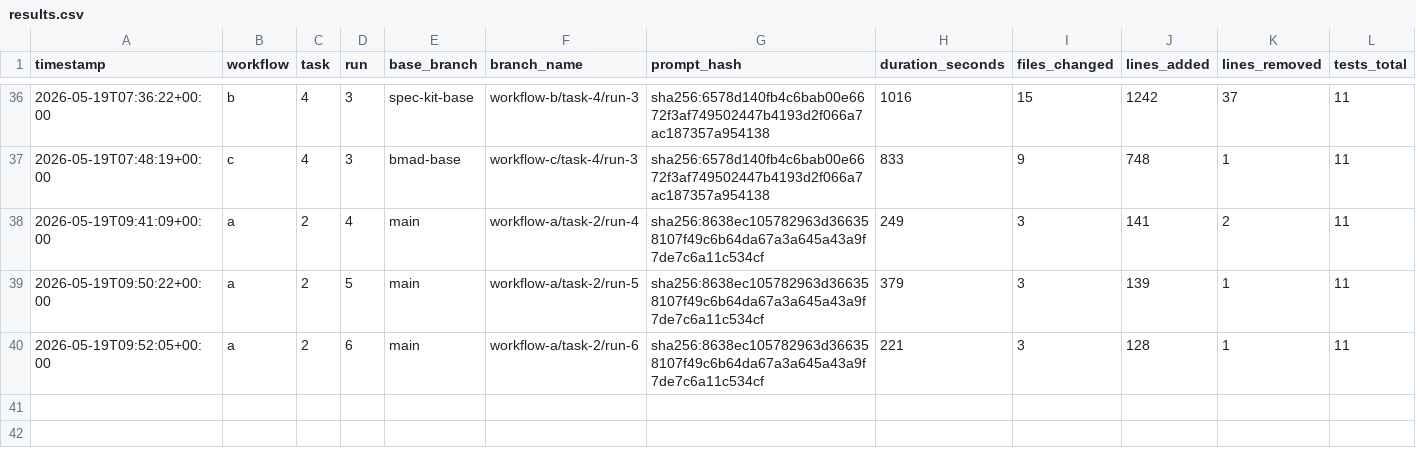
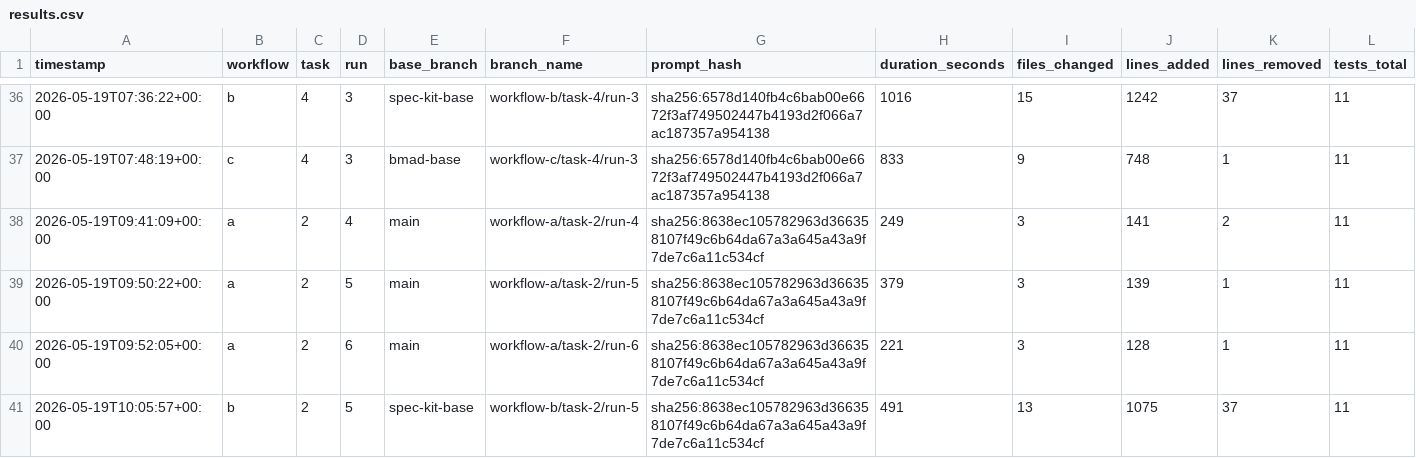
Before and after one commit to lutic1/Bmad-comparison, a CSV file: results/results.csv, drawn as a sheet; only a part is shown, gaps mark what is left out; rows hold the shown columns only; the diff names each change by its address in the sheet, - before the commit and + after, or states it on an @@ line.

Commit message:
B2-r5 OPUS: 19/19, $3.17, 491s, score 3 (OPUS also missed amount — workflow-shape failure not model-capability)

```diff
--- a/results/results.csv
+++ b/results/results.csv
+row 41: 2026-05-19T10:05:57+00:00 | b | 2 | 5 | spec-kit-base | workflow-b/task-2/run-5 | sha256:8638ec105782963d366358107f49c6b64da67a3a645a43a9f7de7c6a11c534cf | 491 | 13 | 1075 | 37 | 11
```
Also changed, not shown: 18 other files.
